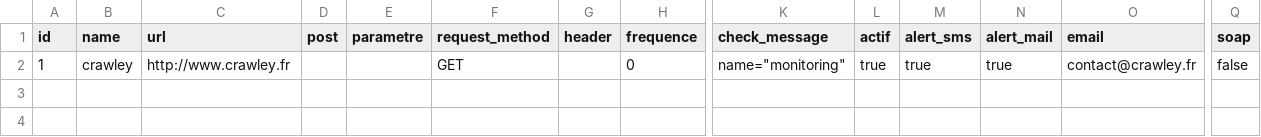
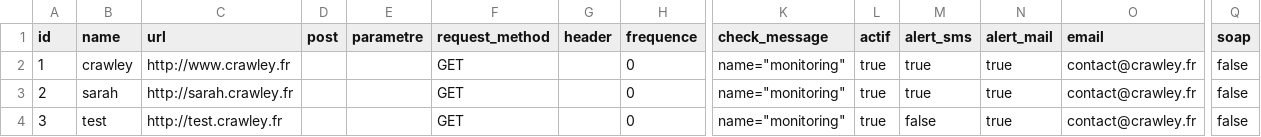
Before and after one commit to warleyc/monitoringJH, a CSV file: src/main/resources/config/liquibase/projetConfiguration.csv, drawn as a sheet; only a part is shown, gaps mark what is left out; rows hold the shown columns only; the diff names each change by its address in the sheet, - before the commit and + after, or states it on an @@ line.

```diff
--- a/src/main/resources/config/liquibase/projetConfiguration.csv
+++ b/src/main/resources/config/liquibase/projetConfiguration.csv
+row 3: 2 | sarah | http://sarah.crawley.fr |  |  | GET |  | 0 | name="monitoring" | true | true | true | contact@crawley.fr | false
+row 4: 3 | test | http://test.crawley.fr |  |  | GET |  | 0 | name="monitoring" | true | false | true | contact@crawley.fr | false
```
Also changed, not shown: 39 other files.
